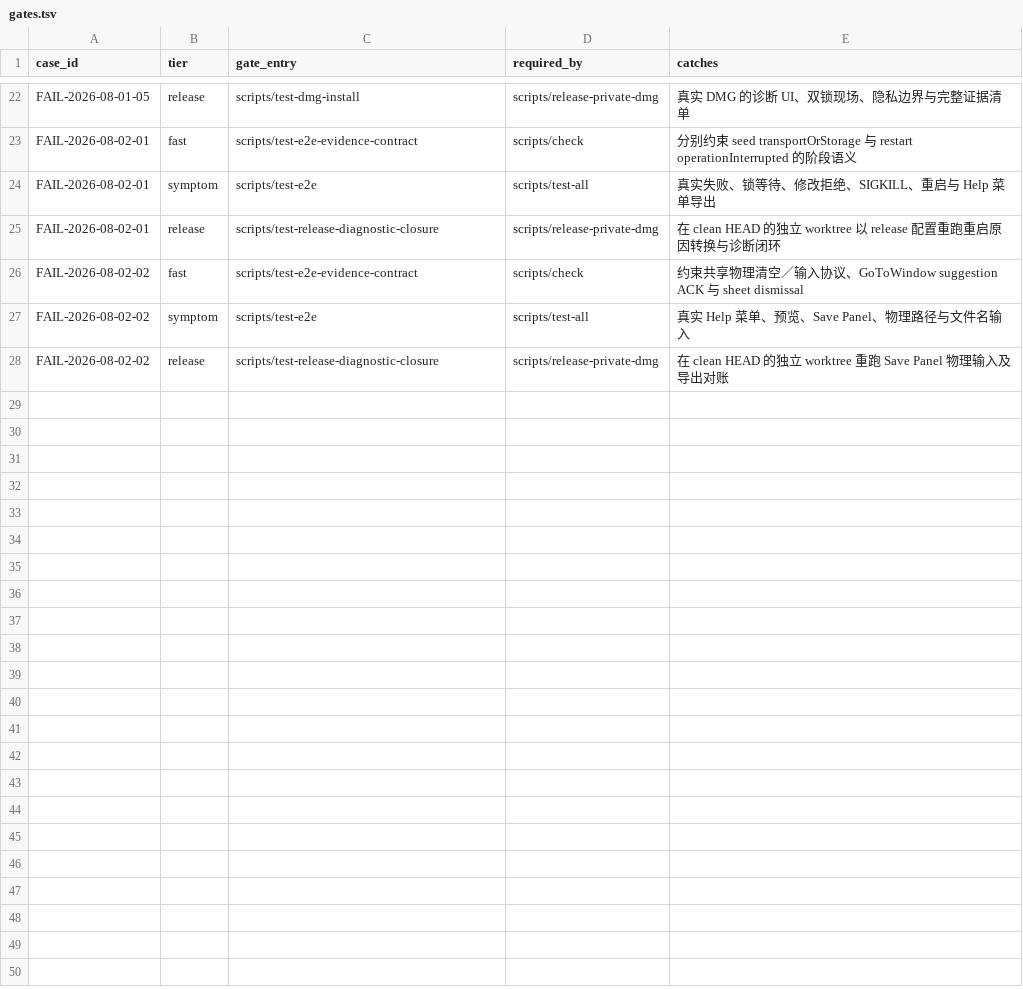
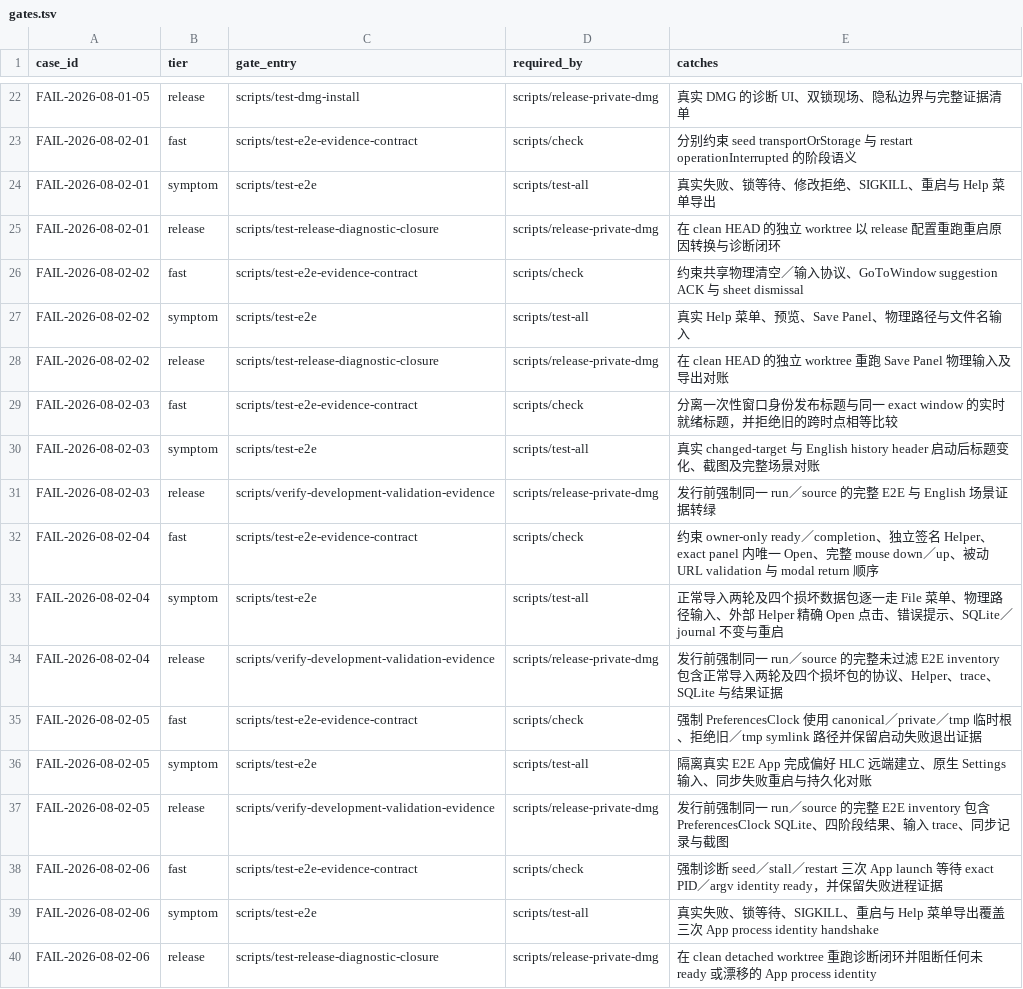
Before and after one commit to quboliu/noonmark, a TSV file: docs/engineering/failure-cases/gates.tsv, drawn as a sheet; only a part is shown, gaps mark what is left out; the diff names each change by its address in the sheet, - before the commit and + after, or states it on an @@ line.

Commit message:
fix(e2e): tighten native interaction and release evidence protocols
Separate the window publication identity from live readiness state, unify the canonical temporary root of PreferencesClock, and establish exact readiness and completion acknowledgements for the native open panel, the diagnostic save panel and the diagnostic process.

Share the full E2E release evidence manifest across producers, consumers, Helpers, observers, aggregation entry points and failure-case mappings, ensuring known drift fails closed at the fast-gate stage.

Fixed cases: FAIL-2026-08-02-01, FAIL-2026-08-02-02, FAIL-2026-08-02-03, FAIL-2026-08-02-04, FAIL-2026-08-02-05, FAIL-2026-08-02-06

Task-ID: noonmark-cloud-sync-debug

```diff
--- a/docs/engineering/failure-cases/gates.tsv
+++ b/docs/engineering/failure-cases/gates.tsv
+row 29: FAIL-2026-08-02-03 | fast | scripts/test-e2e-evidence-contract | scripts/check | 分离一次性窗口身份发布标题与同一 exact window 的实时就绪标题，并拒绝旧的跨时点相等比较
+row 30: FAIL-2026-08-02-03 | symptom | scripts/test-e2e | scripts/test-all | 真实 changed-target 与 English history header 启动后标题变化、截图及完整场景对账
+row 31: FAIL-2026-08-02-03 | release | scripts/verify-development-validation-evidence | scripts/release-private-dmg | 发行前强制同一 run／source 的完整 E2E 与 English 场景证据转绿
+row 32: FAIL-2026-08-02-04 | fast | scripts/test-e2e-evidence-contract | scripts/check | 约束 owner-only ready／completion、独立签名 Helper、exact panel 内唯一 Open、完整 mouse down／up、被动 URL validation 与 modal return 顺序
+row 33: FAIL-2026-08-02-04 | symptom | scripts/test-e2e | scripts/test-all | 正常导入两轮及四个损坏数据包逐一走 File 菜单、物理路径输入、外部 Helper 精确 Open 点击、错误提示、SQLite／journal 不变与重启
+row 34: FAIL-2026-08-02-04 | release | scripts/verify-development-validation-evidence | scripts/release-private-dmg | 发行前强制同一 run／source 的完整未过滤 E2E inventory 包含正常导入两轮及四个损坏包的协议、Helper、trace、SQLite 与结果证据
+row 35: FAIL-2026-08-02-05 | fast | scripts/test-e2e-evidence-contract | scripts/check | 强制 PreferencesClock 使用 canonical／private／tmp 临时根、拒绝旧／tmp symlink 路径并保留启动失败退出证据
+row 36: FAIL-2026-08-02-05 | symptom | scripts/test-e2e | scripts/test-all | 隔离真实 E2E App 完成偏好 HLC 远端建立、原生 Settings 输入、同步失败重启与持久化对账
+row 37: FAIL-2026-08-02-05 | release | scripts/verify-development-validation-evidence | scripts/release-private-dmg | 发行前强制同一 run／source 的完整 E2E inventory 包含 PreferencesClock SQLite、四阶段结果、输入 trace、同步记录与截图
+row 38: FAIL-2026-08-02-06 | fast | scripts/test-e2e-evidence-contract | scripts/check | 强制诊断 seed／stall／restart 三次 App launch 等待 exact PID／argv identity ready，并保留失败进程证据
+row 39: FAIL-2026-08-02-06 | symptom | scripts/test-e2e | scripts/test-all | 真实失败、锁等待、SIGKILL、重启与 Help 菜单导出覆盖三次 App process identity handshake
+row 40: FAIL-2026-08-02-06 | release | scripts/test-release-diagnostic-closure | scripts/release-private-dmg | 在 clean detached worktree 重跑诊断闭环并阻断任何未 ready 或漂移的 App process identity
```
Also changed, not shown: scripts/dmg-harness-ledger-contract.tsv, 24 other files.
